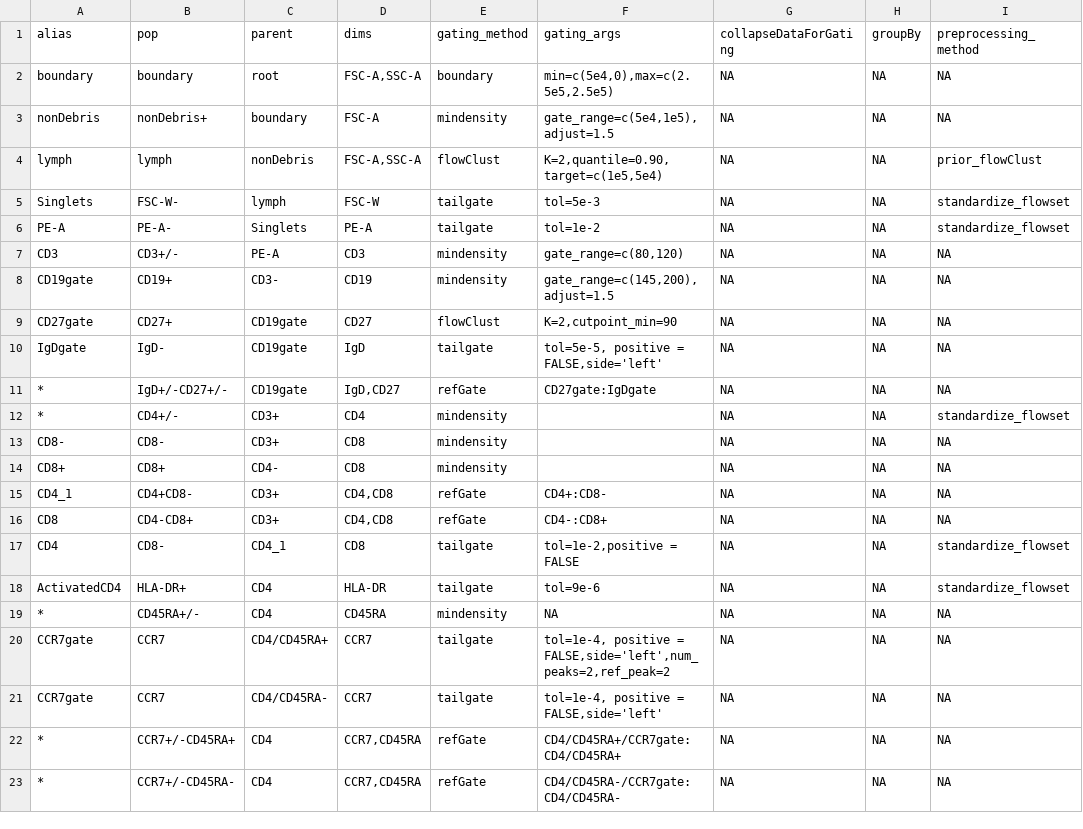
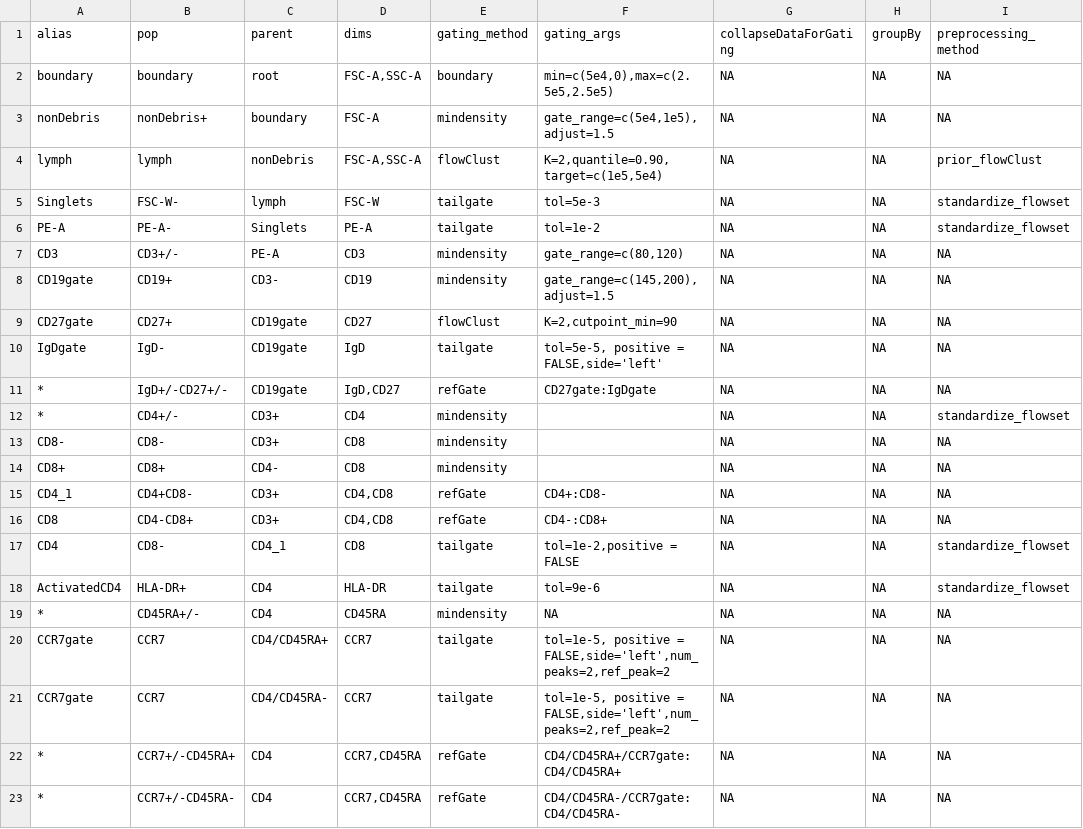
Before and after one commit to hartm425/auto-fcs, a CSV file: explore/openCyto/lymph.dev.b.csv, drawn as a sheet; only a part is shown; the diff names each change by its address in the sheet, - before the commit and + after, or states it on an @@ line.

Commit message:
dual peak tailgate

```diff
--- a/explore/openCyto/lymph.dev.b.csv
+++ b/explore/openCyto/lymph.dev.b.csv
-F20 (gating_args): tol=1e-4, positive =…
+F20 (gating_args): tol=1e-5, positive =…
-F21 (gating_args): tol=1e-4, positive = FALSE,side='left'
+F21 (gating_args): tol=1e-5, positive = FALSE,side='left',num_peaks=2,ref_peak=2
```
Also changed, not shown: 9 other files.
